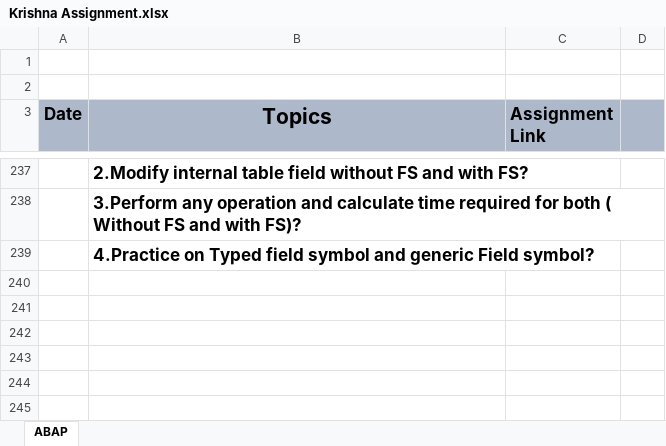
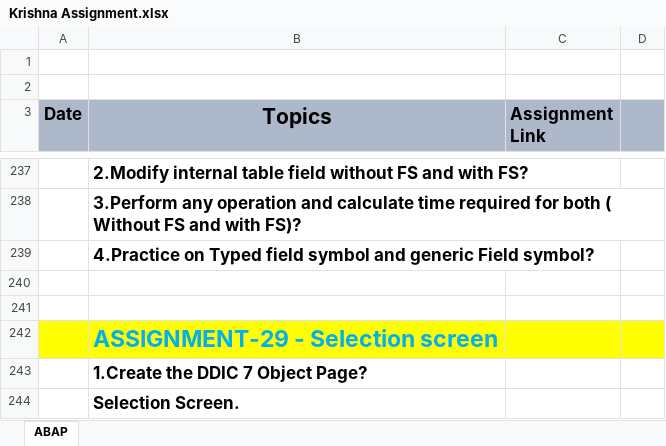
Before and after one commit to krishnagb2003/SAP-Notes, an Excel workbook: Krishna Assignment.xlsx, sheet ABAP, drawn as a sheet; only a part is shown, gaps mark what is left out; values as stored, in another font and other column widths than the file's, no borders; the diff names each change by its address in the sheet, - before the commit and + after, or states it on an @@ line.

```diff
--- a/Krishna Assignment.xlsx (sheet ABAP)
+++ b/Krishna Assignment.xlsx (sheet ABAP)
+row 240: (empty)
+row 241: (empty)
+row 242:  | ASSIGNMENT-29 - Selection screen
+row 243:  | 1.Create the DDIC 7 Object Page?
+row 244:  | Selection Screen.
```
Also changed, not shown: 2 other files.
